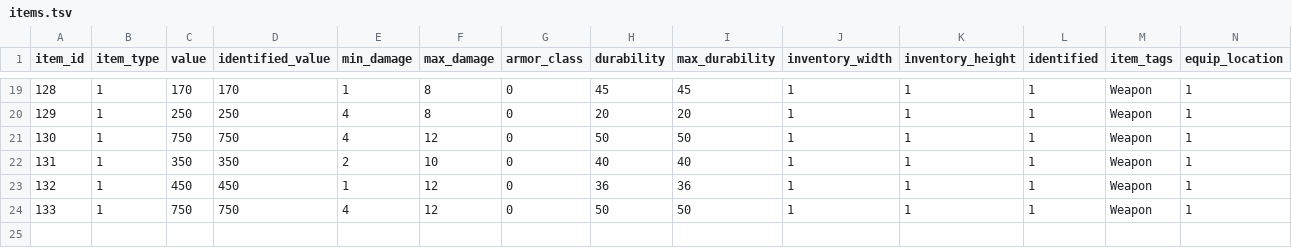
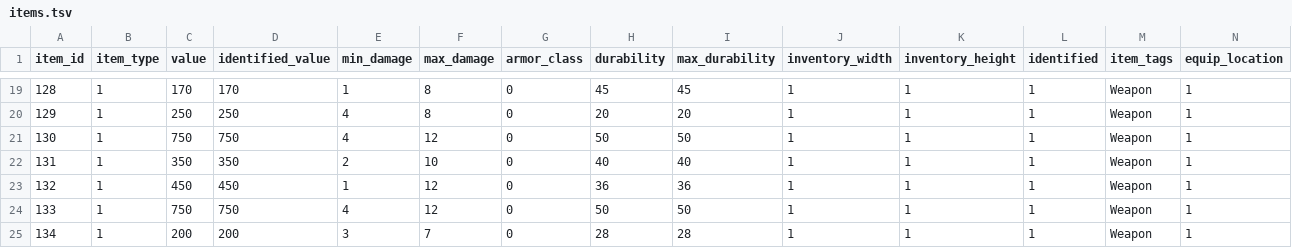
Before and after one commit to efedo/Godevilution, a TSV file: server/content/hellfire/items.tsv, drawn as a sheet; only a part is shown, gaps mark what is left out; rows hold the shown columns only; the diff names each change by its address in the sheet, - before the commit and + after, or states it on an @@ line.

```diff
--- a/server/content/hellfire/items.tsv
+++ b/server/content/hellfire/items.tsv
+row 25: 134 | 1 | 200 | 200 | 3 | 7 | 0 | 28 | 28 | 1 | 1 | 1 | Weapon | 1
```
Also changed, not shown: server/content/hellfire/unique_items.tsv, 11 other files.
